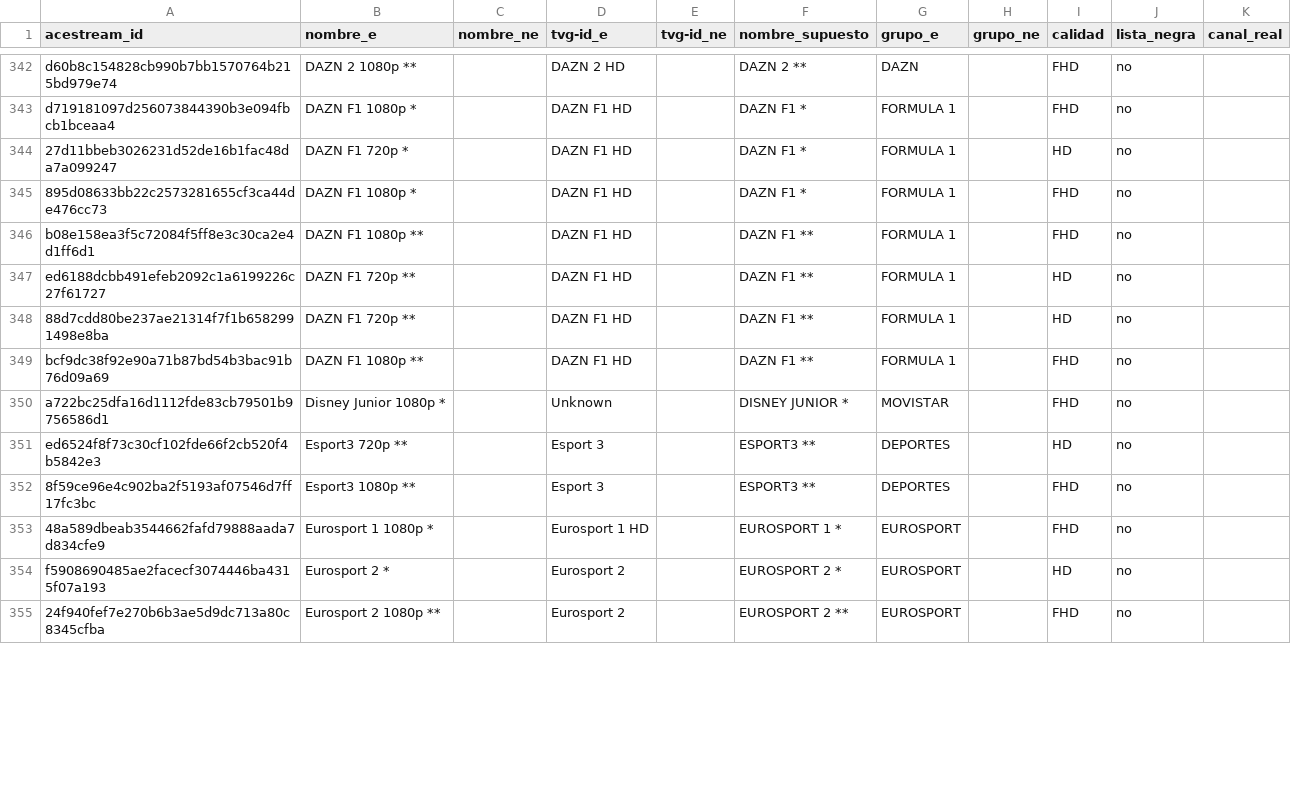
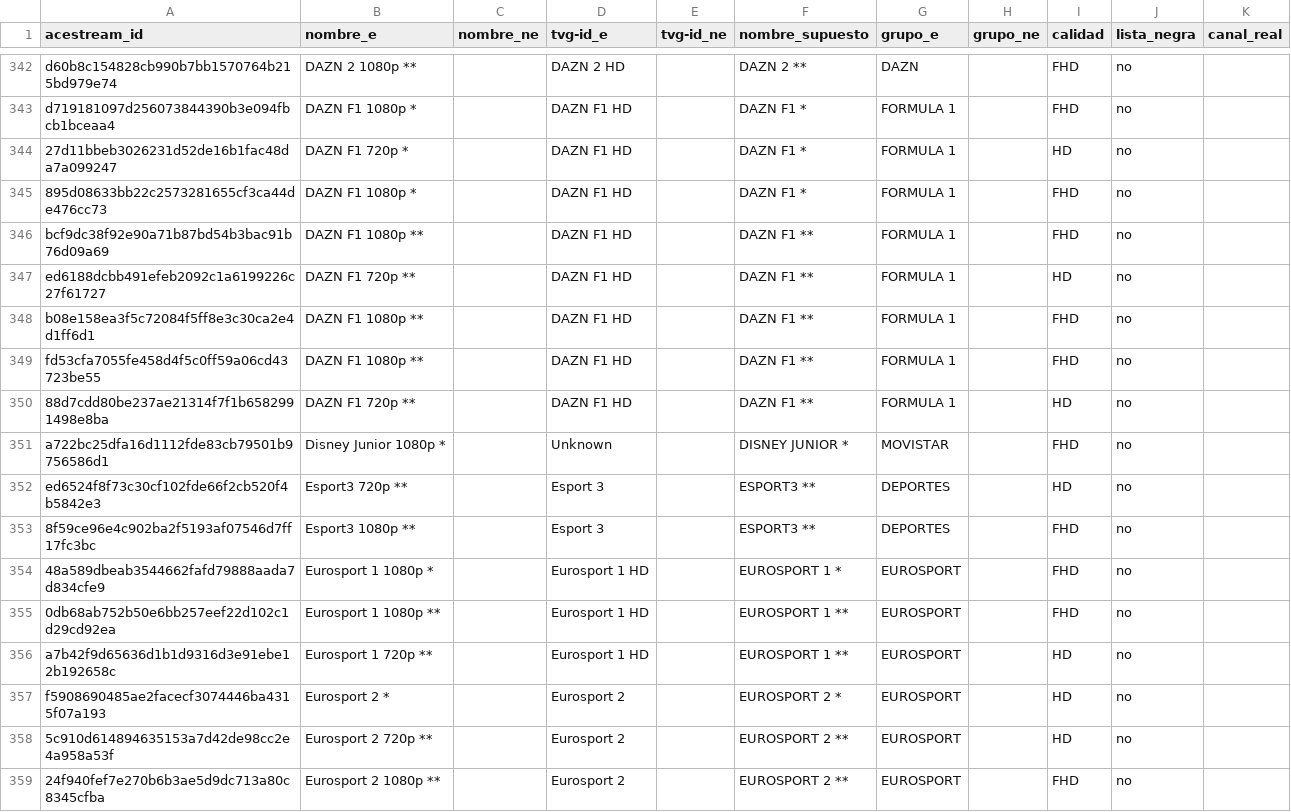
Before and after one commit to ezdakit/zukzeuk_listas, a CSV file: canales/correspondencias.csv, drawn as a sheet; only a part is shown, gaps mark what is left out; the diff covers the shown part only.

```diff
--- a/canales/correspondencias.csv
+++ b/canales/correspondencias.csv
@@ -345,6 +345,7 @@ d719181097d256073844390b3e094fbcb1bceaa4,DAZN F1 1080p *,,DAZN F1 HD,,DAZN F1 *,
 895d08633bb22c2573281655cf3ca44de476cc73,DAZN F1 1080p *,,DAZN F1 HD,,DAZN F1 *,FORMULA 1,,FHD,no,
+bcf9dc38f92e90a71b87bd54b3bac91b76d09a69,DAZN F1 1080p **,,DAZN F1 HD,,DAZN F1 **,FORMULA 1,,FHD,no,
+ed6188dcbb491efeb2092c1a6199226c27f61727,DAZN F1 720p **,,DAZN F1 HD,,DAZN F1 **,FORMULA 1,,HD,no,
 b08e158ea3f5c72084f5ff8e3c30ca2e4d1ff6d1,DAZN F1 1080p **,,DAZN F1 HD,,DAZN F1 **,FORMULA 1,,FHD,no,
-ed6188dcbb491efeb2092c1a6199226c27f61727,DAZN F1 720p **,,DAZN F1 HD,,DAZN F1 **,FORMULA 1,,HD,no,
+fd53cfa7055fe458d4f5c0ff59a06cd43723be55,DAZN F1 1080p **,,DAZN F1 HD,,DAZN F1 **,FORMULA 1,,FHD,no,
 88d7cdd80be237ae21314f7f1b6582991498e8ba,DAZN F1 720p **,,DAZN F1 HD,,DAZN F1 **,FORMULA 1,,HD,no,
-bcf9dc38f92e90a71b87bd54b3bac91b76d09a69,DAZN F1 1080p **,,DAZN F1 HD,,DAZN F1 **,FORMULA 1,,FHD,no,
 a722bc25dfa16d1112fde83cb79501b9756586d1,Disney Junior 1080p *,,Unknown,,DISNEY JUNIOR *,MOVISTAR,,FHD,no,
@@ -353,3 +354,6 @@ ed6524f8f73c30cf102fde66f2cb520f4b5842e3,Esport3 720p **,,Esport 3,,ESPORT3 **,D
 48a589dbeab3544662fafd79888aada7d834cfe9,Eurosport 1 1080p *,,Eurosport 1 HD,,EUROSPORT 1 *,EUROSPORT,,FHD,no,
+0db68ab752b50e6bb257eef22d102c1d29cd92ea,Eurosport 1 1080p **,,Eurosport 1 HD,,EUROSPORT 1 **,EUROSPORT,,FHD,no,
+a7b42f9d65636d1b1d9316d3e91ebe12b192658c,Eurosport 1 720p **,,Eurosport 1 HD,,EUROSPORT 1 **,EUROSPORT,,HD,no,
 f5908690485ae2facecf3074446ba4315f07a193,Eurosport 2 *,,Eurosport 2,,EUROSPORT 2 *,EUROSPORT,,HD,no,
+5c910d614894635153a7d42de98cc2e4a958a53f,Eurosport 2 720p **,,Eurosport 2,,EUROSPORT 2 **,EUROSPORT,,HD,no,
 24f940fef7e270b6b3ae5d9dc713a80c8345cfba,Eurosport 2 1080p **,,Eurosport 2,,EUROSPORT 2 **,EUROSPORT,,FHD,no,
```
Also changed, not shown: 1 added row, 1 removed row and 71 moved rows elsewhere in this file, canales/eventos_canales.csv, 4 other files.
